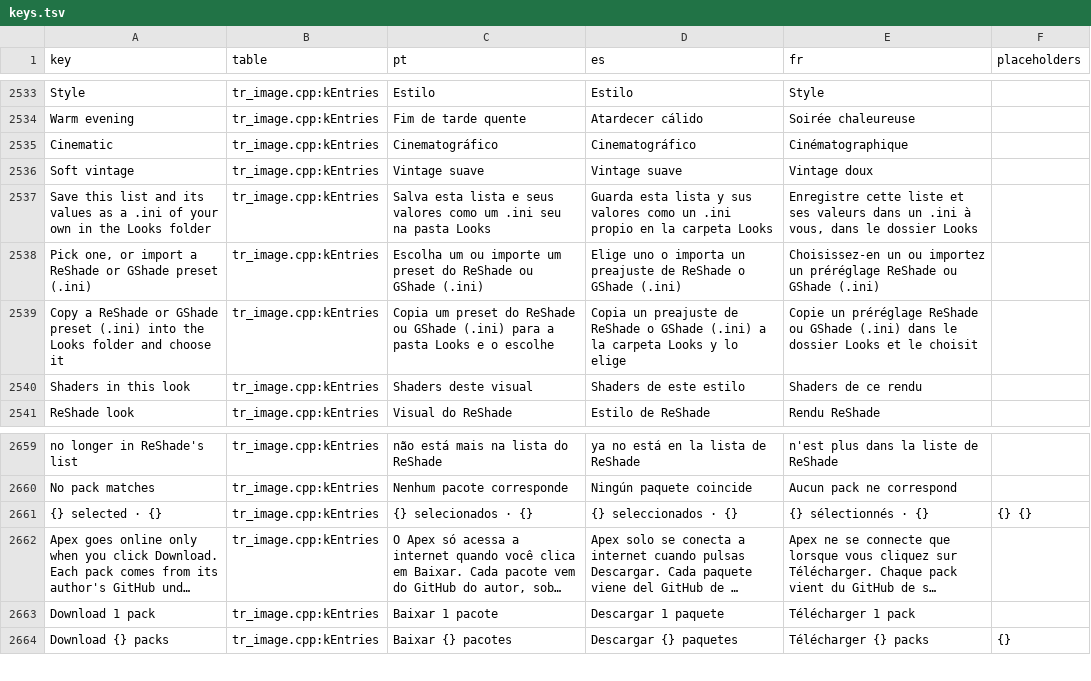
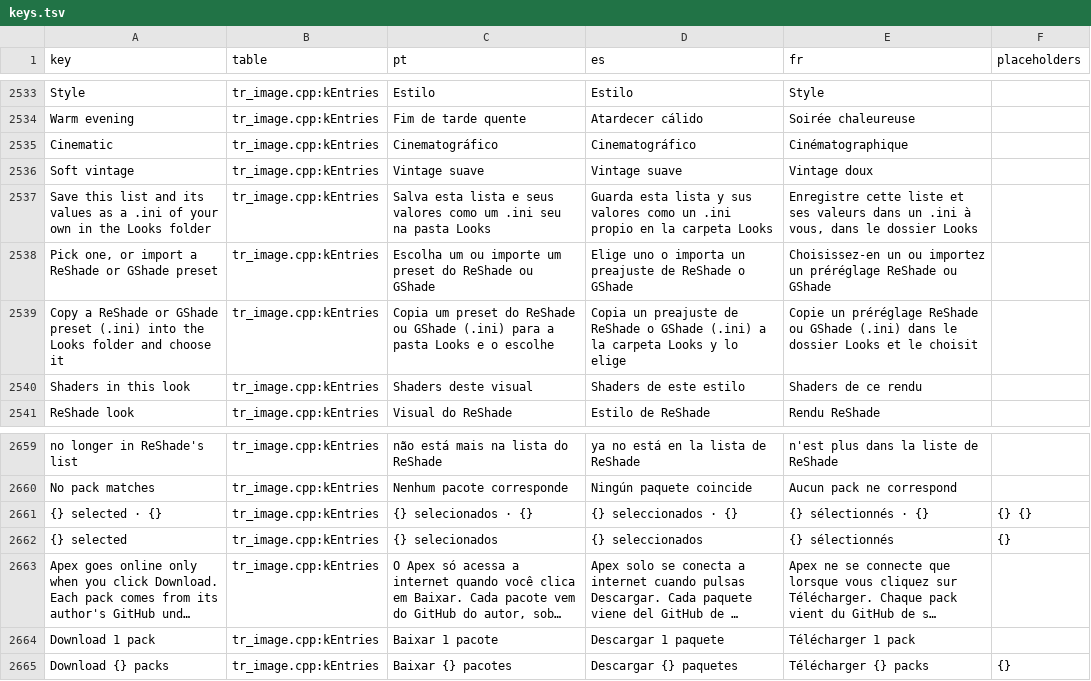
Before and after one commit to loinyx/Sims3-ApexRadiance, a TSV file: i18n/keys.tsv, drawn as a sheet; only a part is shown, gaps mark what is left out; long unchanged cells end in …; the diff names each change by its address in the sheet, - before the commit and + after, or states it on an @@ line.

```diff
--- a/i18n/keys.tsv
+++ b/i18n/keys.tsv
-A2538 (key): …GShade preset (.ini)
+A2538 (key): …GShade preset
-C2538 (pt): …ou GShade (.ini)
+C2538 (pt): …ou GShade
-D2538 (es): …o GShade (.ini)
+D2538 (es): …o GShade
-E2538 (fr): …ou GShade (.ini)
+E2538 (fr): …ou GShade
+row 2662: {} selected | tr_image.cpp:kEntries | {} selecionados | {} seleccionados | {} sélectionnés | {}
```
Also changed, not shown: 32 other files.
